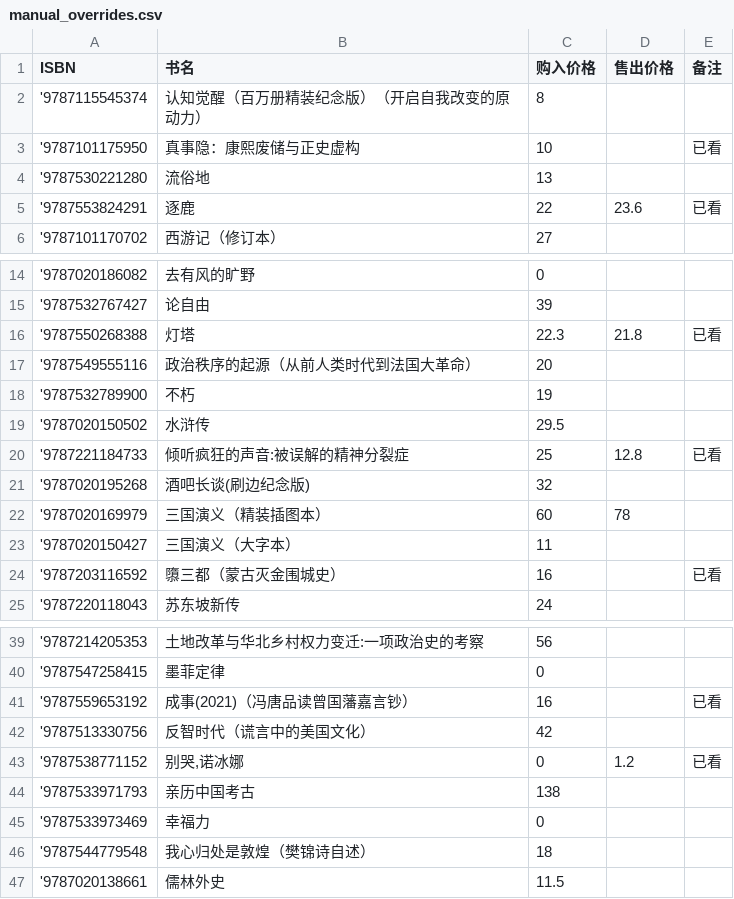
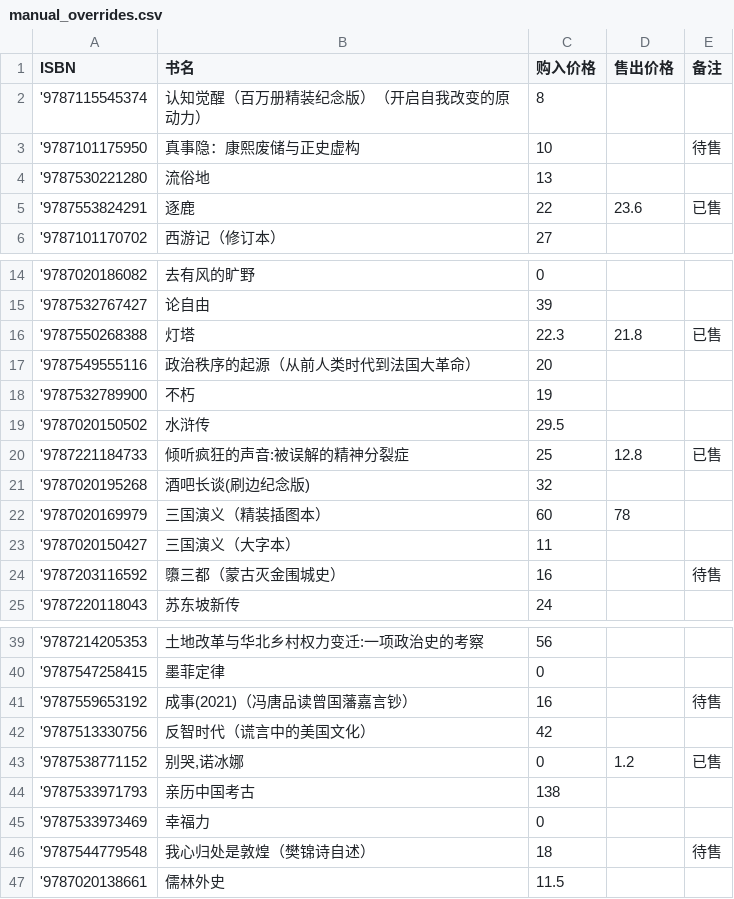
Before and after one commit to lipingxu/dzy_inventory, a CSV file: manual_overrides.csv, drawn as a sheet; only a part is shown, gaps mark what is left out; the diff covers the shown part only.

Commit message:
chore:modify status

```diff
--- a/manual_overrides.csv
+++ b/manual_overrides.csv
@@ -2,5 +2,5 @@
 '9787115545374,认知觉醒（百万册精装纪念版）（开启自我改变的原动力）,8,,
-'9787101175950,真事隐：康熙废储与正史虚构,10,,已看
+'9787101175950,真事隐：康熙废储与正史虚构,10,,待售
 '9787530221280,流俗地,13,,
-'9787553824291,逐鹿,22,23.6,已看
+'9787553824291,逐鹿,22,23.6,已售
 '9787101170702,西游记（修订本）,27,,
@@ -15,3 +15,3 @@
 '9787532767427,论自由,39,,
-'9787550268388,灯塔,22.3,21.8,已看
+'9787550268388,灯塔,22.3,21.8,已售
 '9787549555116,政治秩序的起源（从前人类时代到法国大革命）,20,,
@@ -19,3 +19,3 @@
 '9787020150502,水浒传,29.5,,
-'9787221184733,倾听疯狂的声音:被误解的精神分裂症,25,12.8,已看
+'9787221184733,倾听疯狂的声音:被误解的精神分裂症,25,12.8,已售
 '9787020195268,酒吧长谈(刷边纪念版),32,,
@@ -23,3 +23,3 @@
 '9787020150427,三国演义（大字本）,11,,
-'9787203116592,隳三都（蒙古灭金围城史）,16,,已看
+'9787203116592,隳三都（蒙古灭金围城史）,16,,待售
 '9787220118043,苏东坡新传,24,,
@@ -40,8 +40,8 @@
 '9787547258415,墨菲定律,0,,
-'9787559653192,成事(2021)（冯唐品读曾国藩嘉言钞）,16,,已看
+'9787559653192,成事(2021)（冯唐品读曾国藩嘉言钞）,16,,待售
 '9787513330756,反智时代（谎言中的美国文化）,42,,
-'9787538771152,"别哭,诺冰娜",0,1.2,已看
+'9787538771152,"别哭,诺冰娜",0,1.2,已售
 '9787533971793,亲历中国考古,138,,
 '9787533973469,幸福力,0,,
-'9787544779548,我心归处是敦煌（樊锦诗自述）,18,,
+'9787544779548,我心归处是敦煌（樊锦诗自述）,18,,待售
 '9787020138661,儒林外史,11.5,,
```
Also changed, not shown: 3 edited cells elsewhere in this file.
